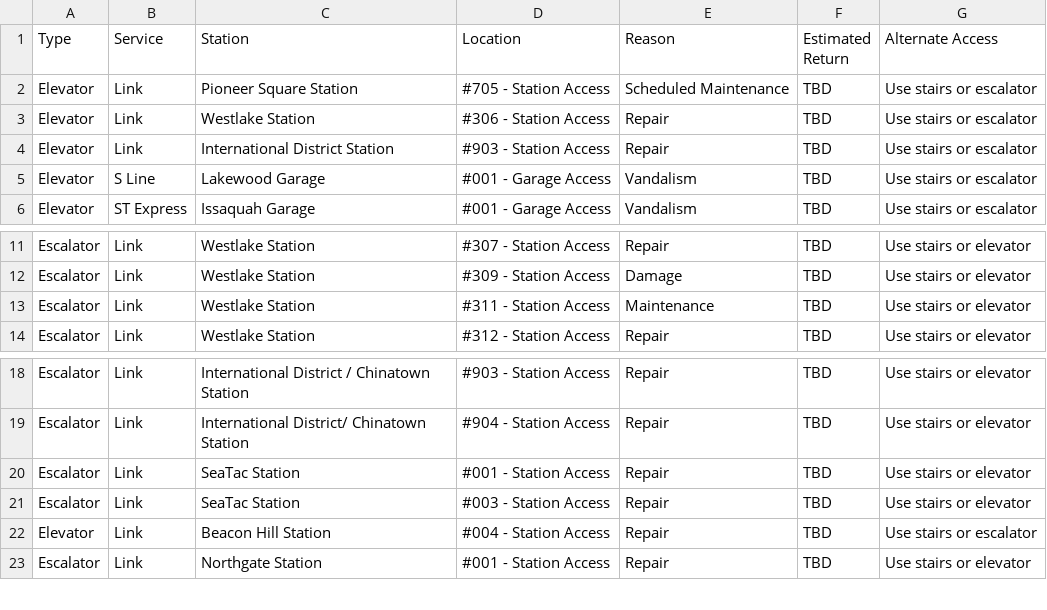
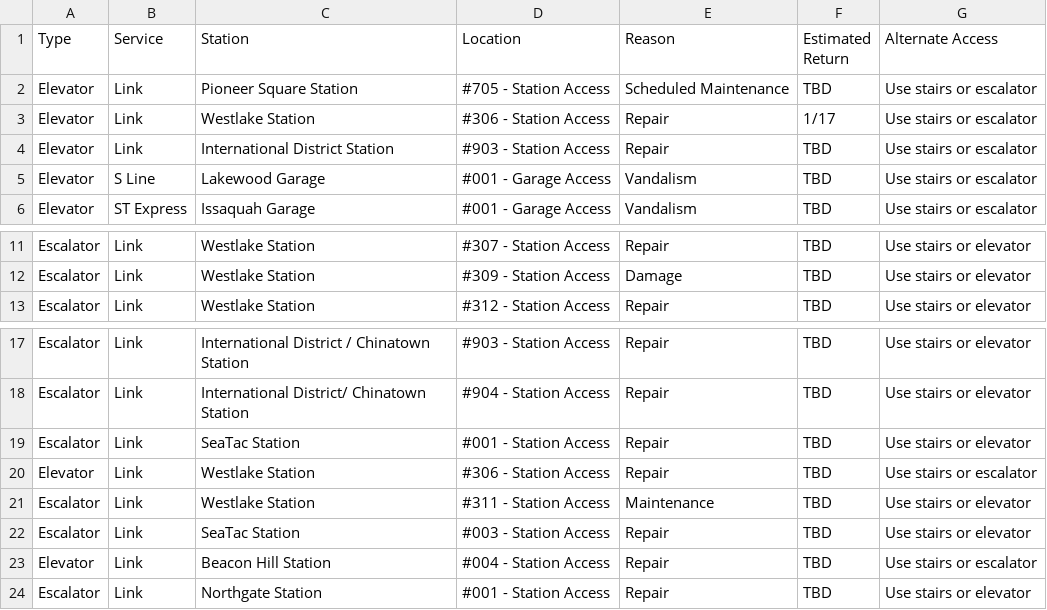
Before and after one commit to sllvn/seattle-escalators, a CSV file: data/outages.csv, drawn as a sheet; only a part is shown, gaps mark what is left out.

```diff
--- a/data/outages.csv
+++ b/data/outages.csv
@@ -2,3 +2,3 @@
 "Elevator","Link","Pioneer Square Station","#705 - Station Access","Scheduled Maintenance","TBD","Use stairs or escalator"
-"Elevator","Link","Westlake Station","#306 - Station Access","Repair","TBD","Use stairs or escalator"
+"Elevator","Link","Westlake Station","#306 - Station Access","Repair","1/17","Use stairs or escalator"
 "Elevator","Link","International District Station","#903 - Station Access","Repair","TBD","Use stairs or escalator"
@@ -12,3 +12,2 @@
 "Escalator","Link","Westlake Station","#309 - Station Access","Damage","TBD","Use stairs or elevator"
-"Escalator","Link","Westlake Station","#311 - Station Access","Maintenance","TBD","Use stairs or elevator"
 "Escalator","Link","Westlake Station","#312 - Station Access","Repair","TBD","Use stairs or elevator"
@@ -20,2 +19,4 @@
 "Escalator","Link","SeaTac Station","#001 - Station Access","Repair","TBD","Use stairs or elevator"
+"Elevator","Link","Westlake Station","#306 - Station Access","Repair","TBD","Use stairs or escalator"
+"Escalator","Link","Westlake Station","#311 - Station Access","Maintenance","TBD","Use stairs or elevator"
 "Escalator","Link","SeaTac Station","#003 - Station Access","Repair","TBD","Use stairs or elevator"
```
